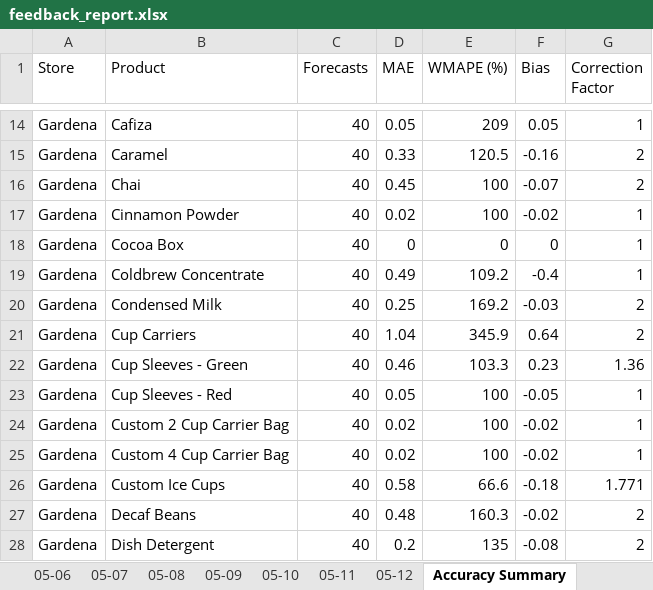
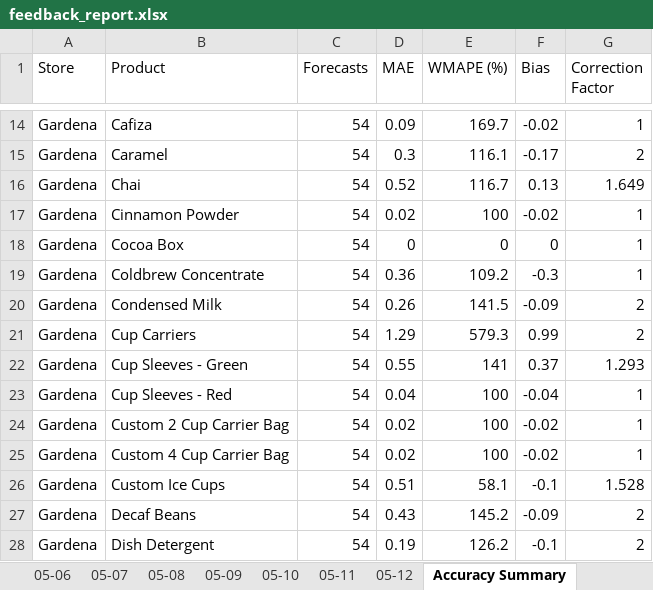
Before and after one commit to YeemsCoffee/inventoryprediction, an Excel workbook: output/feedback_report.xlsx, sheet Accuracy Summary, drawn as a sheet; only a part is shown, gaps mark what is left out; values as stored, in another font and other column widths than the file's, no borders; removed rows and columns are numbered as before the commit, all else as after; the diff covers the shown part only; the diff names each change by its address in the sheet, - before the commit and + after, or states it on an @@ line.

```diff
--- a/output/feedback_report.xlsx (sheet Accuracy Summary)
+++ b/output/feedback_report.xlsx (sheet Accuracy Summary)
-C14:C15 (Forecasts): 40
+C14:C15 (Forecasts): 54
-D14 (MAE): 0.05
+D14 (MAE): 0.09
-E14 (WMAPE (%)): 209
+E14 (WMAPE (%)): 169.7
-F14 (Bias): 0.05
+F14 (Bias): -0.02
-D15 (MAE): 0.33
+D15 (MAE): 0.3
-E15 (WMAPE (%)): 120.5
+E15 (WMAPE (%)): 116.1
-F15 (Bias): -0.16
+F15 (Bias): -0.17
-row 16: Gardena | Chai | 40 | 0.45 | 100 | -0.07 | 2
+row 16: Gardena | Chai | 54 | 0.52 | 116.7 | 0.13 | 1.649
-C17:C21 (Forecasts): 40
+C17:C21 (Forecasts): 54
-D19 (MAE): 0.49
+D19 (MAE): 0.36
-F19 (Bias): -0.4
+F19 (Bias): -0.3
-D20 (MAE): 0.25
+D20 (MAE): 0.26
-E20 (WMAPE (%)): 169.2
+E20 (WMAPE (%)): 141.5
-F20 (Bias): -0.03
+F20 (Bias): -0.09
-D21 (MAE): 1.04
+D21 (MAE): 1.29
-E21 (WMAPE (%)): 345.9
+E21 (WMAPE (%)): 579.3
-F21 (Bias): 0.64
+F21 (Bias): 0.99
-row 22: Gardena | Cup Sleeves - Green | 40 | 0.46 | 103.3 | 0.23 | 1.36
+row 22: Gardena | Cup Sleeves - Green | 54 | 0.55 | 141 | 0.37 | 1.293
-C23:C25 (Forecasts): 40
+C23:C25 (Forecasts): 54
-D23 (MAE): 0.05
+D23 (MAE): 0.04
-F23 (Bias): -0.05
+F23 (Bias): -0.04
-row 26: Gardena | Custom Ice Cups | 40 | 0.58 | 66.6 | -0.18 | 1.771
+row 26: Gardena | Custom Ice Cups | 54 | 0.51 | 58.1 | -0.1 | 1.528
-C27:C28 (Forecasts): 40
+C27:C28 (Forecasts): 54
-D27 (MAE): 0.48
+D27 (MAE): 0.43
-E27 (WMAPE (%)): 160.3
+E27 (WMAPE (%)): 145.2
-F27 (Bias): -0.02
+F27 (Bias): -0.09
-D28 (MAE): 0.2
+D28 (MAE): 0.19
-E28 (WMAPE (%)): 135
+E28 (WMAPE (%)): 126.2
-F28 (Bias): -0.08
+F28 (Bias): -0.1
```
Also changed, not shown: 38 added rows, 38 removed rows and 249 edited cells elsewhere in this sheet, sheet Confidence, other sheet tabs, 1 other file.
